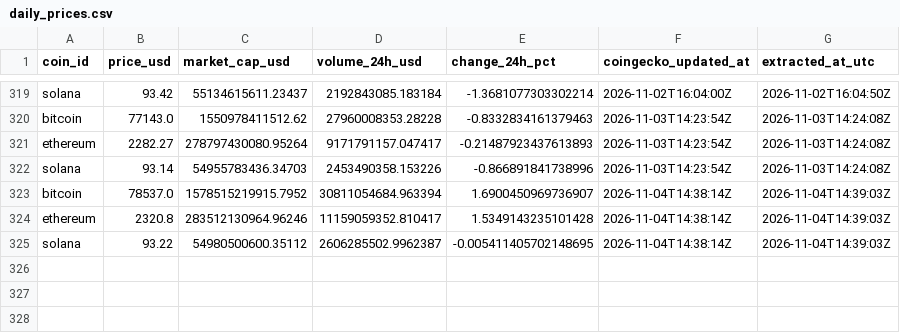
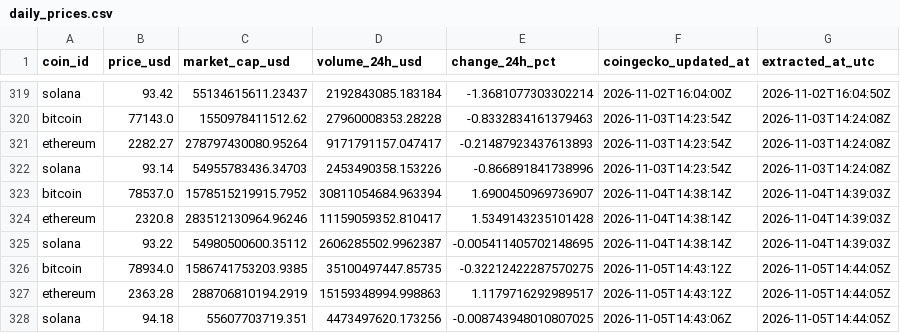
Before and after one commit to g-romasanta/crypto-pipeline, a CSV file: data/daily_prices.csv, drawn as a sheet; only a part is shown, gaps mark what is left out.

```diff
--- a/data/daily_prices.csv
+++ b/data/daily_prices.csv
@@ -325 +325,4 @@ ethereum,2320.8,283512130964.96246,11159059352.810417,1.5349143235101428,2026-11
 solana,93.22,54980500600.35112,2606285502.9962387,-0.005411405702148695,2026-11-04T14:38:14Z,2026-11-04T14:39:03Z
+bitcoin,78934.0,1586741753203.9385,35100497447.85735,-0.32212422287570275,2026-11-05T14:43:12Z,2026-11-05T14:44:05Z
+ethereum,2363.28,288706810194.2919,15159348994.998863,1.1179716292989517,2026-11-05T14:43:12Z,2026-11-05T14:44:05Z
+solana,94.18,55607703719.351,4473497620.173256,-0.008743948010807025,2026-11-05T14:43:06Z,2026-11-05T14:44:05Z
```
Also changed, not shown: reports/price_trends.csv, 1 other file.
